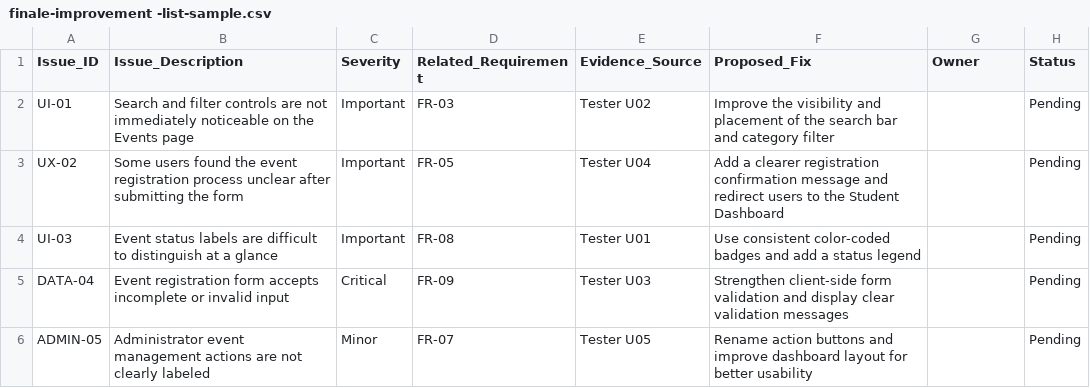
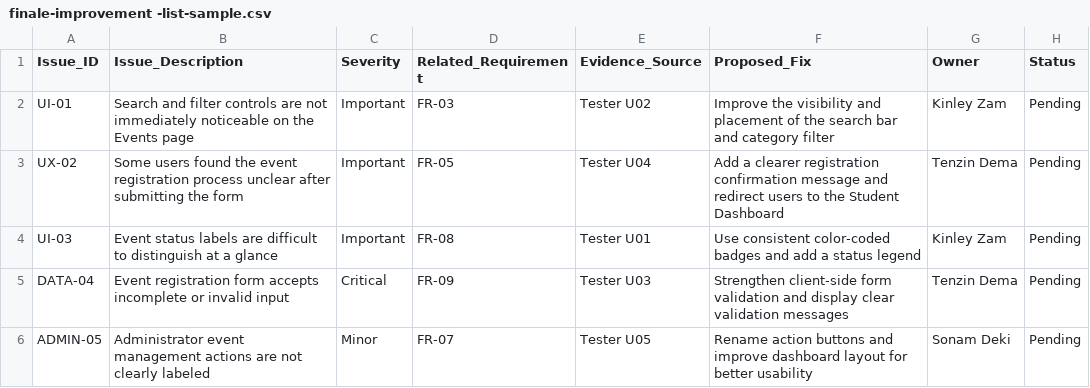
Before and after one commit to sonamd6807456/ICT105-DRUK-MVP, a CSV file: data/finale-improvement -list-sample.csv, drawn as a sheet.

Commit message:
Update finale-improvement -list-sample.csv

```diff
--- a/data/finale-improvement -list-sample.csv
+++ b/data/finale-improvement -list-sample.csv
@@ -1,6 +1,6 @@
 Issue_ID,Issue_Description,Severity,Related_Requirement,Evidence_Source,Proposed_Fix,Owner,Status
-UI-01,Search and filter controls are not immediately noticeable on the Events page,Important,FR-03,Tester U02,Improve the visibility and placement of the search bar and category filter,,Pending
-UX-02,Some users found the event registration process unclear after submitting the form,Important,FR-05,Tester U04,Add a clearer registration confirmation message and redirect users to the Student Dashboard,,Pending
-UI-03,Event status labels are difficult to distinguish at a glance,Important,FR-08,Tester U01,Use consistent color-coded badges and add a status legend,,Pending
-DATA-04,Event registration form accepts incomplete or invalid input,Critical,FR-09,Tester U03,Strengthen client-side form validation and display clear validation messages,,Pending
-ADMIN-05,Administrator event management actions are not clearly labeled,Minor,FR-07,Tester U05,Rename action buttons and improve dashboard layout for better usability,,Pending
+UI-01,Search and filter controls are not immediately noticeable on the Events page,Important,FR-03,Tester U02,Improve the visibility and placement of the search bar and category filter,Kinley Zam,Pending
+UX-02,Some users found the event registration process unclear after submitting the form,Important,FR-05,Tester U04,Add a clearer registration confirmation message and redirect users to the Student Dashboard,Tenzin Dema,Pending
+UI-03,Event status labels are difficult to distinguish at a glance,Important,FR-08,Tester U01,Use consistent color-coded badges and add a status legend,Kinley Zam,Pending
+DATA-04,Event registration form accepts incomplete or invalid input,Critical,FR-09,Tester U03,Strengthen client-side form validation and display clear validation messages,Tenzin Dema,Pending
+ADMIN-05,Administrator event management actions are not clearly labeled,Minor,FR-07,Tester U05,Rename action buttons and improve dashboard layout for better usability,Sonam Deki,Pending
```
